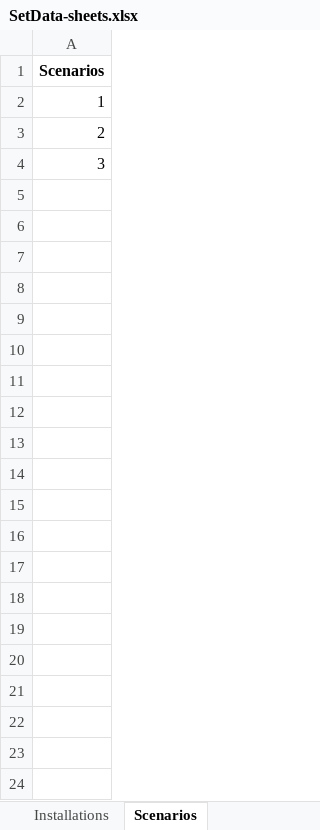
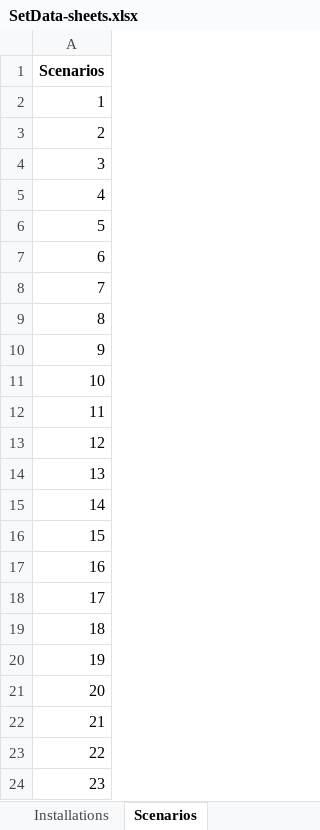
Before and after one commit to camillalie/masteroppgave, an Excel workbook: data_generation/SetData-sheets.xlsx, sheet Scenarios, drawn as a sheet; only a part is shown; values as stored, in another font and other column widths than the file's, no borders; the diff covers the shown part only; the diff names each change by its address in the sheet, - before the commit and + after, or states it on an @@ line.

Commit message:
scenariogenerering

```diff
--- a/data_generation/SetData-sheets.xlsx (sheet Scenarios)
+++ b/data_generation/SetData-sheets.xlsx (sheet Scenarios)
+row 5: 4
+row 6: 5
+row 7: 6
+row 8: 7
+row 9: 8
+row 10: 9
+row 11: 10
+row 12: 11
+row 13: 12
+row 14: 13
+row 15: 14
+row 16: 15
+row 17: 16
+row 18: 17
+row 19: 18
+row 20: 19
+row 21: 20
+row 22: 21
+row 23: 22
+row 24: 23
```
Also changed, not shown: 77 added rows elsewhere in this sheet, sheet Routes, 5 other files.
